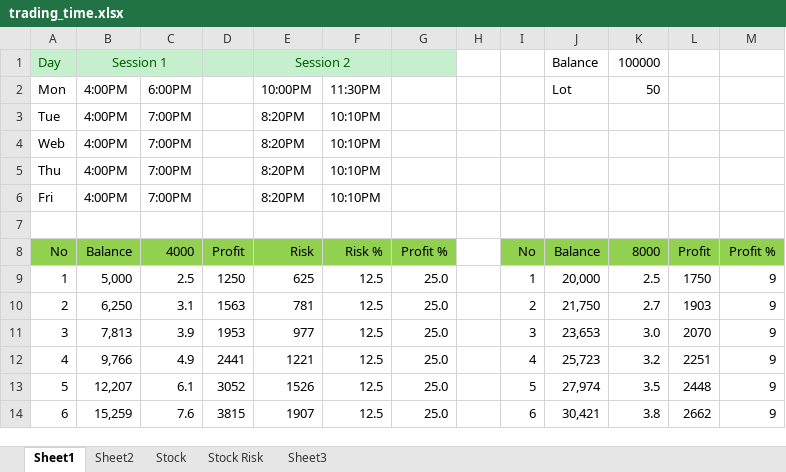
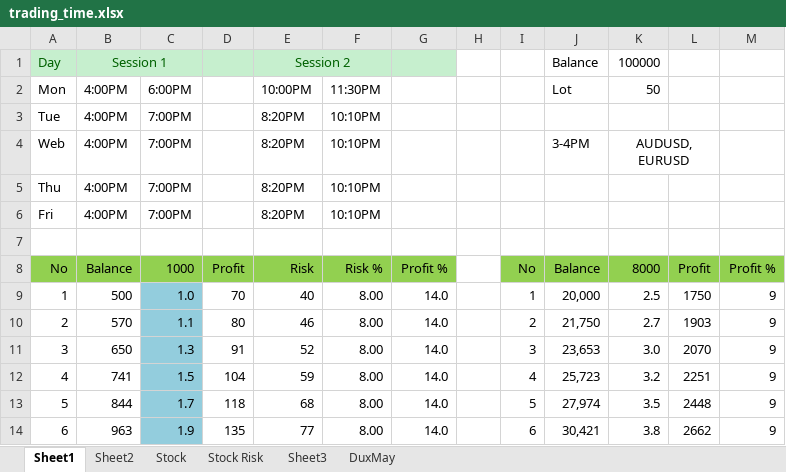
Before and after one commit to 1mbgame/CodeSnippet, an Excel workbook: stock/trading_time.xlsx, sheet Sheet1, drawn as a sheet; only a part is shown; values as stored, in another font and other column widths than the file's, no borders; the diff covers the shown part only; the diff names each change by its address in the sheet, - before the commit and + after, or states it on an @@ line.

```diff
--- a/stock/trading_time.xlsx (sheet Sheet1)
+++ b/stock/trading_time.xlsx (sheet Sheet1)
+sheet tab: DuxMay
-J4: (empty)
+J4: 3-4PM
-K4: (empty)
+K4: AUDUSD,EURUSD
+K4:L4 merged
-C8: 4000
+C8: 1000
-B9: 5,000
+B9: 500
-C9: 2.5
+C9: 1.0
-C9:C14 fill: none
+C9:C14 fill: #93CDDD
-D9: 1250
+D9: 70
-E9: 625
+E9: 40
-F9:F14: 12.5
+F9:F14: 8.00
-G9:G14: 25.0
+G9:G14: 14.0
-B10: 6,250
+B10: 570
-C10: 3.1
+C10: 1.1
-D10: 1563
+D10: 80
-E10: 781
+E10: 46
-B11: 7,813
+B11: 650
-C11: 3.9
+C11: 1.3
-D11: 1953
+D11: 91
-E11: 977
+E11: 52
-B12: 9,766
+B12: 741
-C12: 4.9
+C12: 1.5
-D12: 2441
+D12: 104
-E12: 1221
+E12: 59
-B13: 12,207
+B13: 844
-C13: 6.1
+C13: 1.7
-D13: 3052
+D13: 118
-E13: 1526
+E13: 68
-B14: 15,259
+B14: 963
-C14: 7.6
+C14: 1.9
-D14: 3815
+D14: 135
-E14: 1907
+E14: 77
```
Also changed, not shown: 786 edited cells and cell formats elsewhere in this sheet, sheet Stock Risk, sheet Sheet2, sheet Sheet3, formulas that keep their value, trading_time.xlsx, 2 other files.
